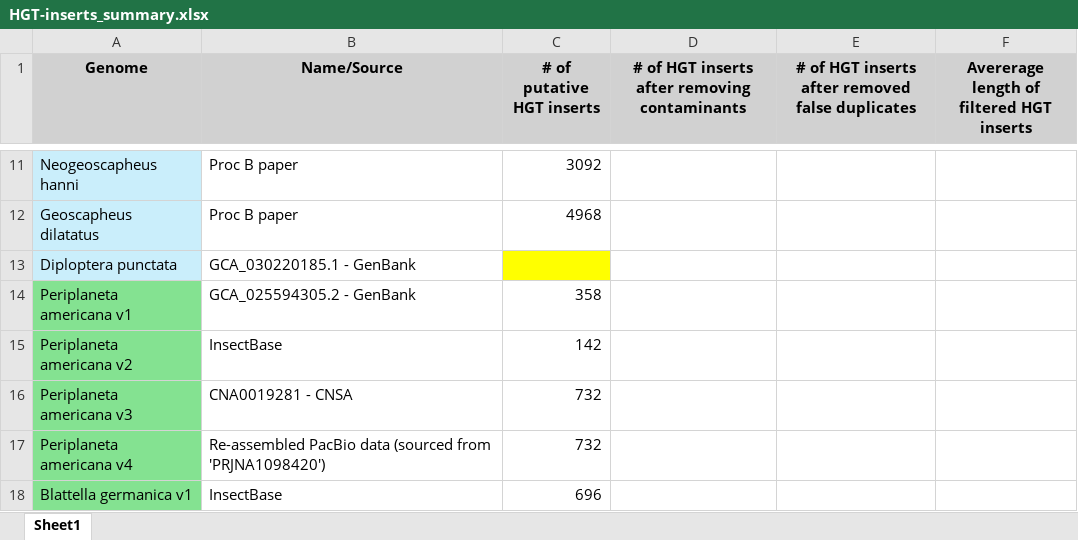
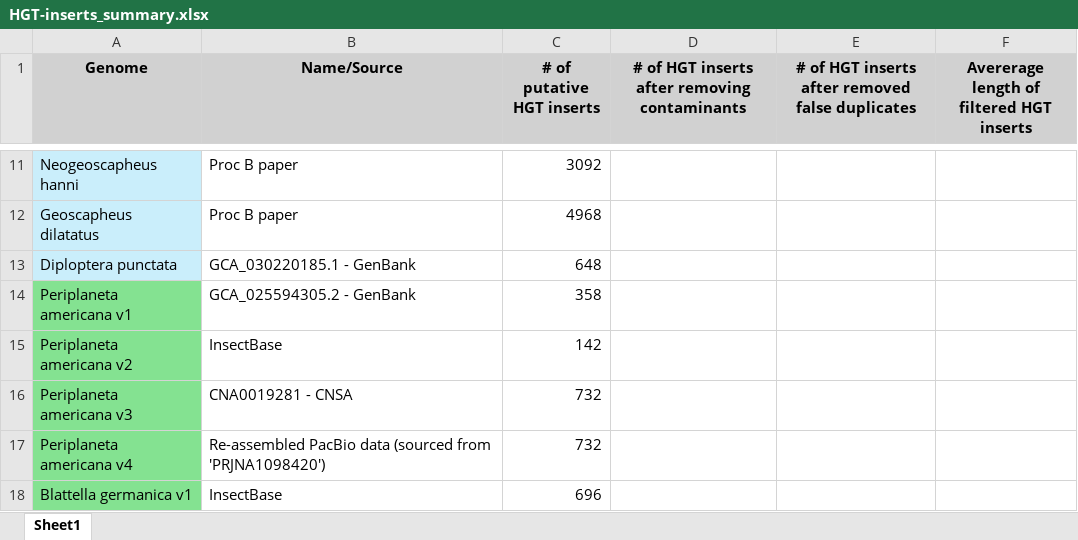
Before and after one commit to MEEP-projects/HGT_pipeline, an Excel workbook: data/HGT-inserts_summary.xlsx, sheet Sheet1, drawn as a sheet; only a part is shown, gaps mark what is left out; values as stored, in another font and other column widths than the file's, no borders; the diff names each change by its address in the sheet, - before the commit and + after, or states it on an @@ line.

Commit message:
Updated summary

```diff
--- a/data/HGT-inserts_summary.xlsx (sheet Sheet1)
+++ b/data/HGT-inserts_summary.xlsx (sheet Sheet1)
-C13 (# of putative HGT inserts): (empty)
+C13 (# of putative HGT inserts): 648
-C13 fill: #FFFF00
+C13 fill: none
```
Also changed, not shown: 1 other file.
